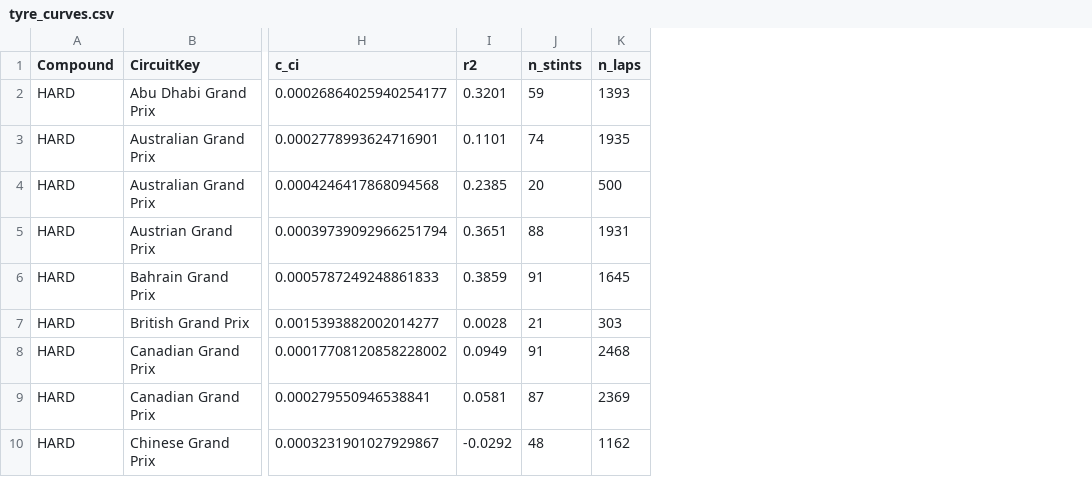
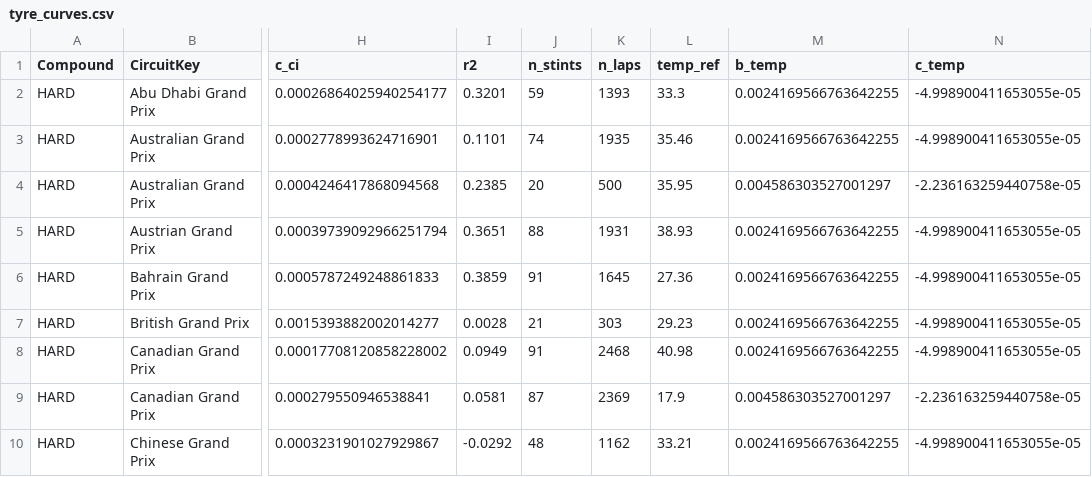
Before and after one commit to Shreyansh262/f1-strategist, a CSV file: reports/tyre/tyre_curves.csv, drawn as a sheet; only a part is shown, gaps mark what is left out; the diff names each change by its address in the sheet, - before the commit and + after, or states it on an @@ line.

```diff
--- a/reports/tyre/tyre_curves.csv
+++ b/reports/tyre/tyre_curves.csv
+column L (temp_ref), rows 2-10: 33.3 | 35.46 | 35.95 | 38.93 | 27.36 | 29.23 | 40.98 | 17.9 | 33.21
+column M (b_temp), rows 2-10: 0.0024169566763642255 | 0.0024169566763642255 | 0.004586303527001297 | 0.0024169566763642255 | 0.0024169566763642255 | 0.0024169566763642255 | 0.0024169566763642255 | 0.004586303527001297 | 0.0024169566763642255
+column N (c_temp), rows 2-10: -4.998900411653055e-05 | -4.998900411653055e-05 | -2.236163259440758e-05 | -4.998900411653055e-05 | -4.998900411653055e-05 | -4.998900411653055e-05 | -4.998900411653055e-05 | -2.236163259440758e-05 | -4.998900411653055e-05
```
Also changed, not shown: 15 other files.
